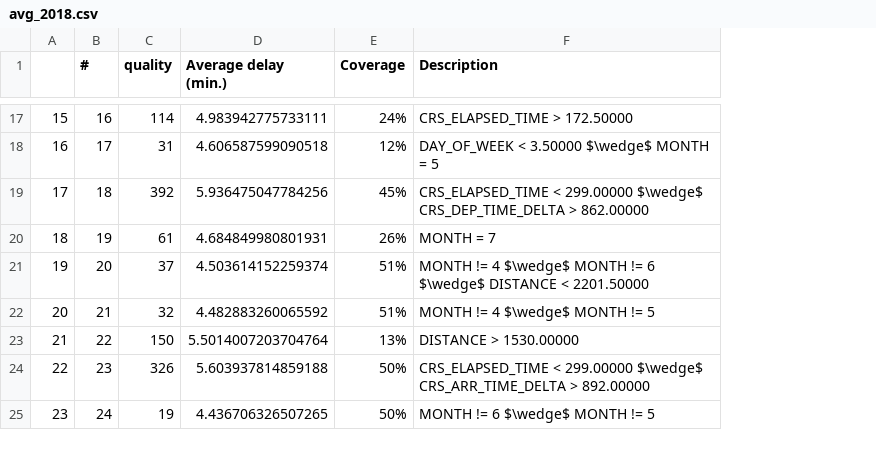
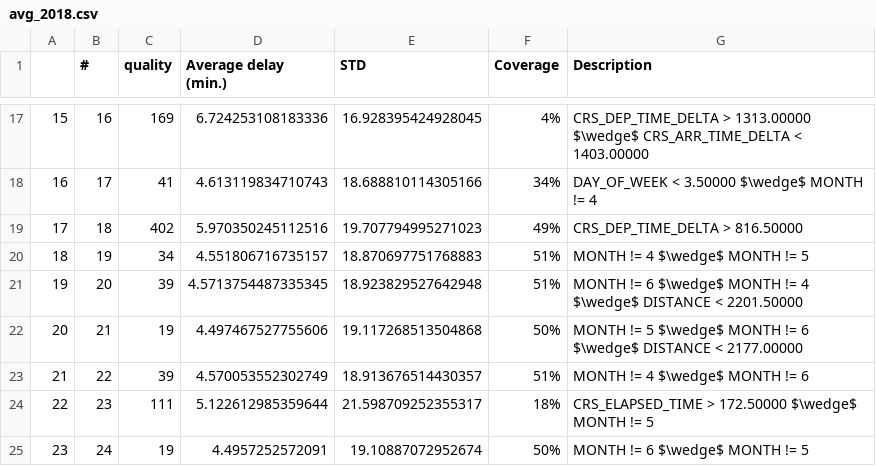
Before and after one commit to dyk00/2AMM20, a CSV file: average_delay/spark/avg_2018.csv, drawn as a sheet; only a part is shown, gaps mark what is left out; addresses are those after the commit; the diff covers the shown part only; the diff names each change by its address in the sheet, - before the commit and + after, or states it on an @@ line.

```diff
--- a/average_delay/spark/avg_2018.csv
+++ b/average_delay/spark/avg_2018.csv
+column E (STD), rows 17-25: 16.928395424928045 | 18.688810114305166 | 19.707794995271023 | 18.870697751768883 | 18.923829527642948 | 19.117268513504868 | 18.913676514430357 | 21.598709252355317 | 19.10887072952674
-C17 (quality): 114
+C17 (quality): 169
-D17 (Average delay (min.)): 4.983942775733111
+D17 (Average delay (min.)): 6.724253108183336
-F17 (Coverage): 24%
+F17 (Coverage): 4%
-G17 (Description): CRS_ELAPSED_TIME > 172.50000
+G17 (Description): CRS_DEP_TIME_DELTA > 1313.00000 $\wedge$ CRS_ARR_TIME_DELTA < 1403.00000
-C18 (quality): 31
+C18 (quality): 41
-D18 (Average delay (min.)): 4.606587599090518
+D18 (Average delay (min.)): 4.613119834710743
-F18 (Coverage): 12%
+F18 (Coverage): 34%
-G18 (Description): DAY_OF_WEEK < 3.50000 $\wedge$ MONTH = 5
+G18 (Description): DAY_OF_WEEK < 3.50000 $\wedge$ MONTH != 4
-C19 (quality): 392
+C19 (quality): 402
-D19 (Average delay (min.)): 5.936475047784256
+D19 (Average delay (min.)): 5.970350245112516
-F19 (Coverage): 45%
+F19 (Coverage): 49%
-G19 (Description): CRS_ELAPSED_TIME < 299.00000 $\wedge$ CRS_DEP_TIME_DELTA > 862.00000
+G19 (Description): CRS_DEP_TIME_DELTA > 816.50000
-C20 (quality): 61
+C20 (quality): 34
-D20 (Average delay (min.)): 4.684849980801931
+D20 (Average delay (min.)): 4.551806716735157
-F20 (Coverage): 26%
+F20 (Coverage): 51%
-G20 (Description): MONTH = 7
+G20 (Description): MONTH != 4 $\wedge$ MONTH != 5
-C21 (quality): 37
+C21 (quality): 39
-D21 (Average delay (min.)): 4.503614152259374
+D21 (Average delay (min.)): 4.5713754487335345
-G21 (Description): MONTH != 4 $\wedge$ MONTH != 6 $\wedge$ DISTANCE…
+G21 (Description): MONTH != 6 $\wedge$ MONTH != 4 $\wedge$ DISTANCE…
-C22 (quality): 32
+C22 (quality): 19
-D22 (Average delay (min.)): 4.482883260065592
+D22 (Average delay (min.)): 4.497467527755606
-F22 (Coverage): 51%
+F22 (Coverage): 50%
-G22 (Description): MONTH != 4 $\wedge$ MONTH != 5
+G22 (Description): MONTH != 5 $\wedge$ MONTH != 6 $\wedge$ DISTANCE < 2177.00000
-C23 (quality): 150
+C23 (quality): 39
-D23 (Average delay (min.)): 5.5014007203704764
+D23 (Average delay (min.)): 4.570053552302749
-F23 (Coverage): 13%
+F23 (Coverage): 51%
-G23 (Description): DISTANCE > 1530.00000
+G23 (Description): MONTH != 4 $\wedge$ MONTH != 6
-C24 (quality): 326
+C24 (quality): 111
-D24 (Average delay (min.)): 5.603937814859188
+D24 (Average delay (min.)): 5.122612985359644
-F24 (Coverage): 50%
+F24 (Coverage): 18%
-G24 (Description): CRS_ELAPSED_TIME < 299.00000 $\wedge$ CRS_ARR_TIME_DELTA > 892.00000
+G24 (Description): CRS_ELAPSED_TIME > 172.50000 $\wedge$ MONTH != 5
-D25 (Average delay (min.)): 4.436706326507265
+D25 (Average delay (min.)): 4.4957252572091
```
Also changed, not shown: 63 edited cells elsewhere in this file, average_delay/spark/avg_2020.csv, average_delay/spark/avg_2022.csv, 4 other files.
